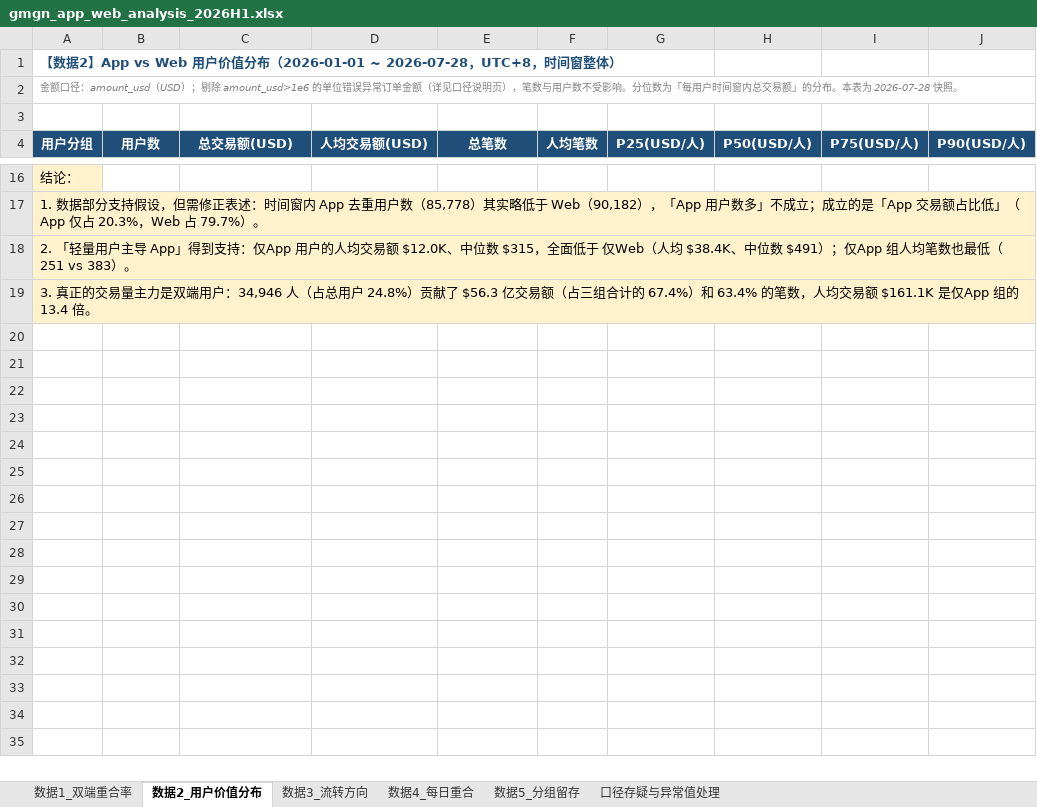
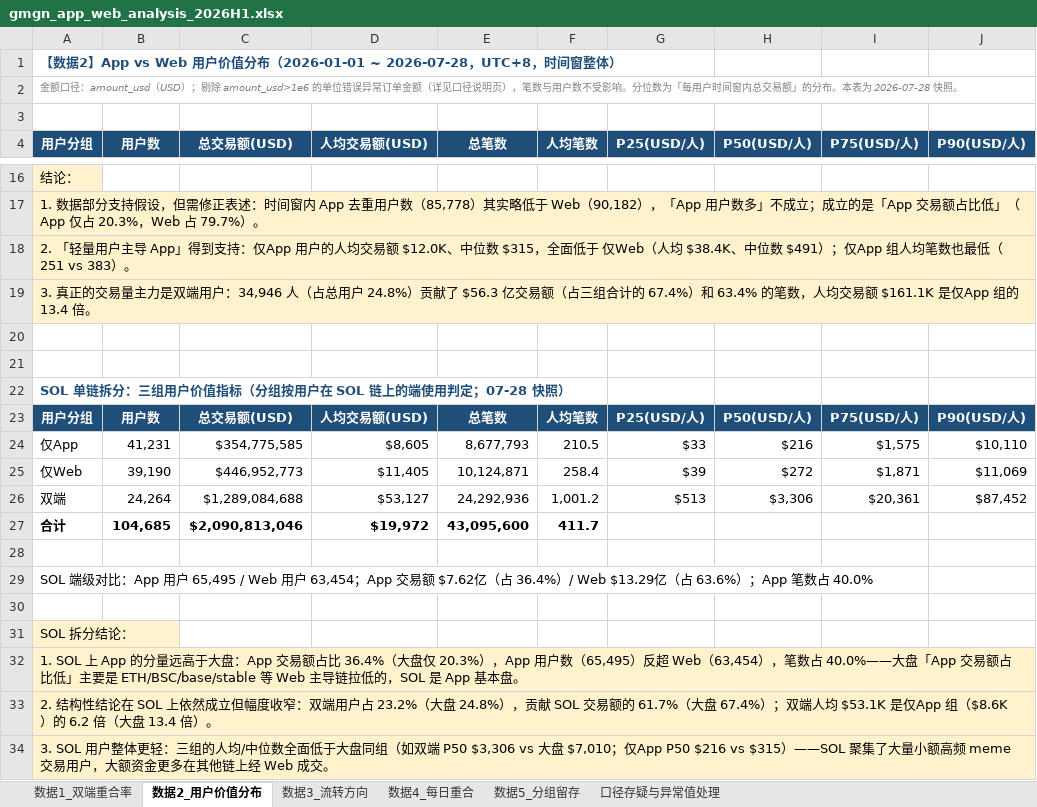
Before and after one commit to ava1026/ava1026, an Excel workbook: gmgn_app_web_analysis_2026H1.xlsx, sheet 数据2_用户价值分布, drawn as a sheet; only a part is shown, gaps mark what is left out; values as stored, in another font and other column widths than the file's, no borders; the diff names each change by its address in the sheet, - before the commit and + after, or states it on an @@ line.

```diff
--- a/gmgn_app_web_analysis_2026H1.xlsx (sheet 数据2_用户价值分布)
+++ b/gmgn_app_web_analysis_2026H1.xlsx (sheet 数据2_用户价值分布)
+row 20: (empty)
+row 21: (empty)
+row 22: SOL 单链拆分：三组用户价值指标（分组按用户在 SOL 链上的端使用判定；07-28 快照）
+row 23: 用户分组 | 用户数 | 总交易额(USD) | 人均交易额(USD) | 总笔数 | 人均笔数 | P25(USD/人) | P50(USD/人) | P75(USD/人) | P90(USD/人)
+row 24: 仅App | 41,231 | $354,775,585 | $8,605 | 8,677,793 | 210.5 | $33 | $216 | $1,575 | $10,110
+row 25: 仅Web | 39,190 | $446,952,773 | $11,405 | 10,124,871 | 258.4 | $39 | $272 | $1,871 | $11,069
+row 26: 双端 | 24,264 | $1,289,084,688 | $53,127 | 24,292,936 | 1,001.2 | $513 | $3,306 | $20,361 | $87,452
+row 27: 合计 | 104,685 | $2,090,813,046 | $19,972 | 43,095,600 | 411.7
+row 28: (empty)
+row 29: SOL 端级对比：App 用户 65,495 / Web 用户 63,454；App 交易额 $7.62亿（占 36.4%）/ Web $13.29亿（占 63.6%）；App 笔数占 40.0%
+row 30: (empty)
+row 31: SOL 拆分结论：
+row 32: 1. SOL 上 App 的分量远高于大盘：App 交易额占比 36.4%（大盘仅 20.3%），App 用户数（65,495）反超 Web（63,454），笔数占 40.0%——大盘「App 交易额占比低」主要是 ETH/BSC/base/stable 等 Web 主导链拉低的，SOL 是 App 基本盘。
+row 33: 2. 结构性结论在 SOL 上依然成立但幅度收窄：双端用户占 23.2%（大盘 24.8%），贡献 SOL 交易额的 61.7%（大盘 67.4%）；双端人均 $53.1K 是仅App 组（$8.6K）的 6.2 倍（大盘 13.4 倍）。
+row 34: 3. SOL 用户整体更轻：三组的人均/中位数全面低于大盘同组（如双端 P50 $3,306 vs 大盘 $7,010；仅App P50 $216 vs $315）——SOL 聚集了大量小额高频 meme 交易用户，大额资金更多在其他链上经 Web 成交。
```
Also changed, not shown: 1 other file.
